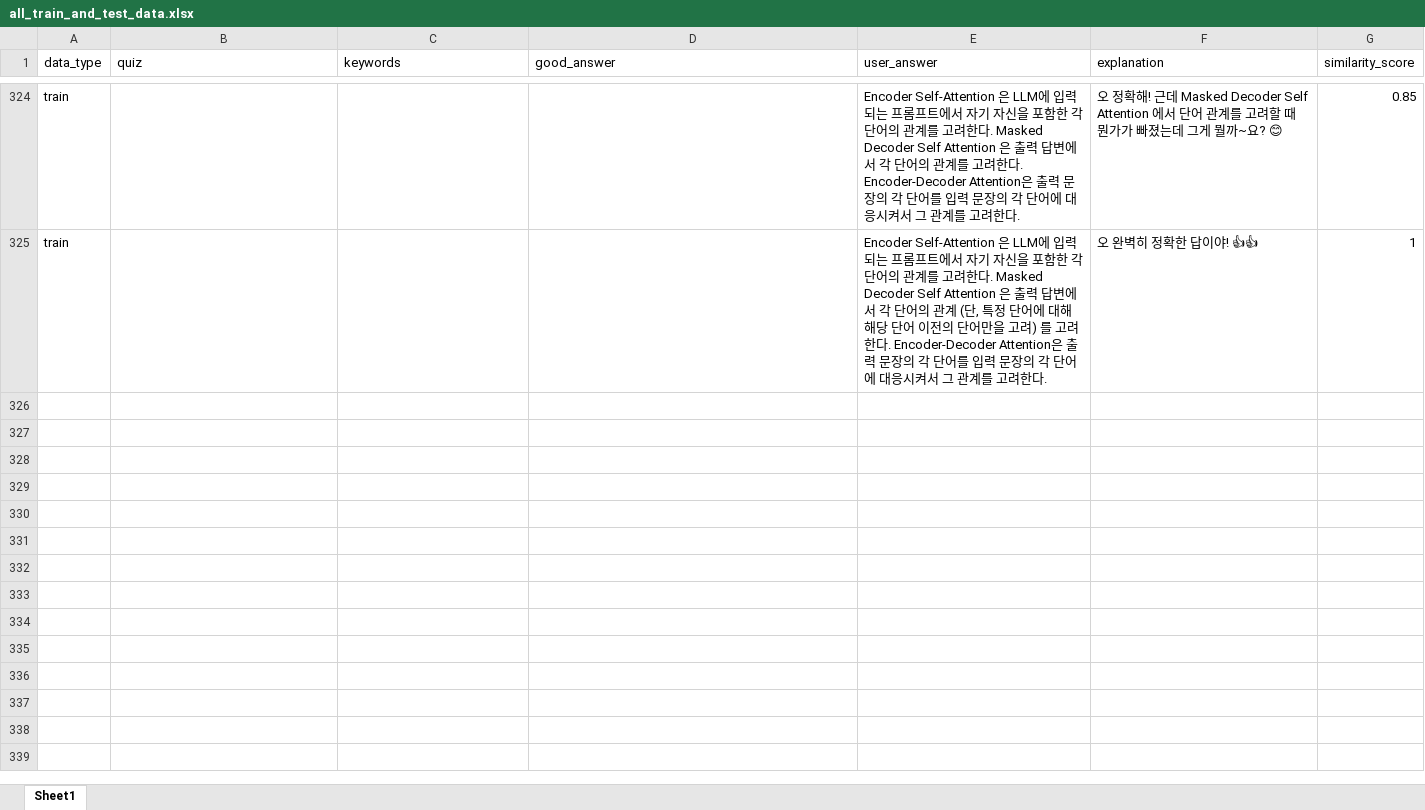
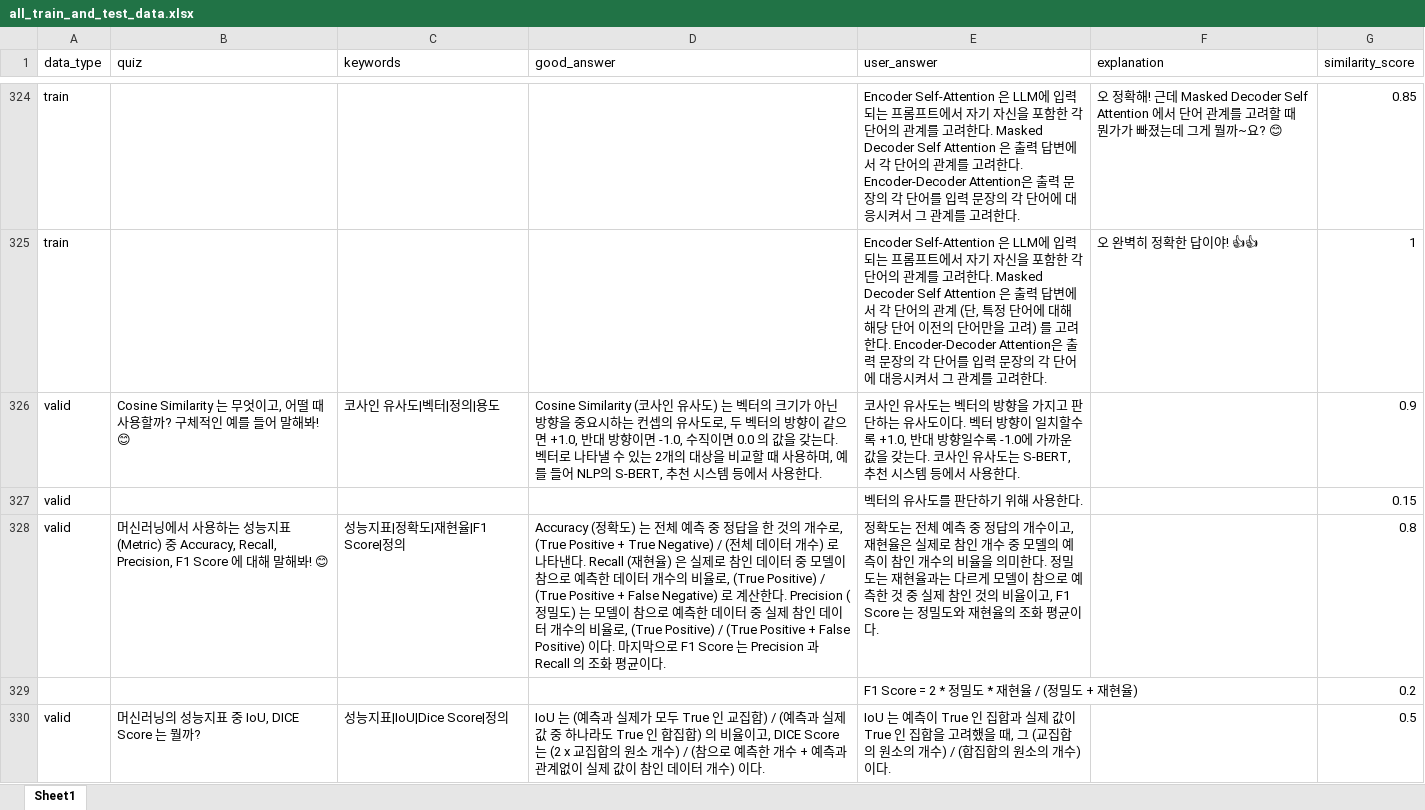
Before and after one commit to WannaBeSuperteur/AI_Projects, an Excel workbook: 2025_07_02_OhLoRA_ML_Tutor/ai_quiz/dataset/all_train_and_test_data.xlsx, sheet Sheet1, drawn as a sheet; only a part is shown, gaps mark what is left out; values as stored, in another font and other column widths than the file's, no borders; the diff covers the shown part only; the diff names each change by its address in the sheet, - before the commit and + after, or states it on an @@ line.

Commit message:
ADD: ML quiz valid dataset (1)

```diff
--- a/2025_07_02_OhLoRA_ML_Tutor/ai_quiz/dataset/all_train_and_test_data.xlsx (sheet Sheet1)
+++ b/2025_07_02_OhLoRA_ML_Tutor/ai_quiz/dataset/all_train_and_test_data.xlsx (sheet Sheet1)
+row 326: valid | Cosine Similarity 는 무엇이고, 어떨 때 사용할까? 구체적인 예를 들어 말해봐! 😊 | 코사인 유사도|벡터|정의|용도 | Cosine Similarity (코사인 유사도) 는 벡터의 크기가 아닌 방향을 중요시하는 컨셉의 유사도로, 두 벡터의 방향이 같으면 +1.0, 반대 방향이면 -1.0, 수직이면 0.0 의 값을 갖는다. 벡터로 나타낼 수 있는 2개의 대상을 비교할 때 사용하며, 예를 들어 NLP의 S-BERT, 추천 시스템 등에서 사용한다. | 코사인 유사도는 벡터의 방향을 가지고 판단하는 유사도이다. 벡터 방향이 일치할수록 +1.0, 반대 방향일수록 -1.0에 가까운 값을 갖는다. 코사인 유사도는 S-BERT, 추천 시스템 등에서 사용한다. |  | 0.9
+row 327: valid |  |  |  | 벡터의 유사도를 판단하기 위해 사용한다. |  | 0.15
+row 328: valid | 머신러닝에서 사용하는 성능지표 (Metric) 중 Accuracy, Recall, Precision, F1 Score 에 대해 말해봐! 😊 | 성능지표|정확도|재현율|F1 Score|정의 | Accuracy (정확도) 는 전체 예측 중 정답을 한 것의 개수로, (True Positive + True Negative) / (전체 데이터 개수) 로 나타낸다. Recall (재현율) 은 실제로 참인 데이터 중 모델이 참으로 예측한 데이터 개수의 비율로, (True Positive) / (True Positive + False Negative) 로 계산한다. Precision (정밀도) 는 모델이 참으로 예측한 데이터 중 실제 참인 데이터 개수의 비율로, (True Positive) / (True Positive + False Positive) 이다. 마지막으로 F1 Score 는 Precision 과 Recall 의 조화 평균이다. | 정확도는 전체 예측 중 정답의 개수이고, 재현율은 실제로 참인 개수 중 모델의 예측이 참인 개수의 비율을 의미한다. 정밀도는 재현율과는 다르게 모델이 참으로 예측한 것 중 실제 참인 것의 비율이고, F1 Score 는 정밀도와 재현율의 조화 평균이다. |  | 0.8
+row 329:  |  |  |  | F1 Score = 2 * 정밀도 * 재현율 / (정밀도 + 재현율) |  | 0.2
+row 330: valid | 머신러닝의 성능지표 중 IoU, DICE Score 는 뭘까? | 성능지표|IoU|Dice Score|정의 | IoU 는 (예측과 실제가 모두 True 인 교집합) / (예측과 실제 값 중 하나라도 True 인 합집합) 의 비율이고, DICE Score 는 (2 x 교집합의 원소 개수) / (참으로 예측한 개수 + 예측과 관계없이 실제 값이 참인 데이터 개수) 이다. | IoU 는 예측이 True 인 집합과 실제 값이 True 인 집합을 고려했을 때, 그 (교집합의 원소의 개수) / (합집합의 원소의 개수) 이다. |  | 0.5
```
Also changed, not shown: 98 added rows elsewhere in this sheet, 1 other file.
